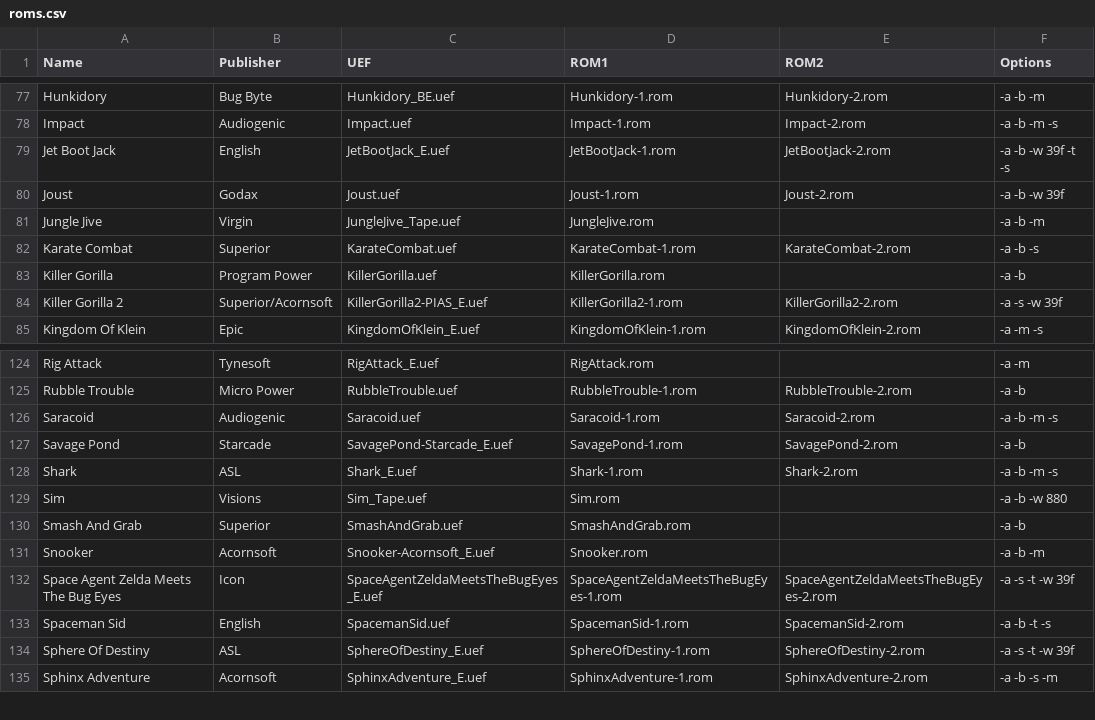
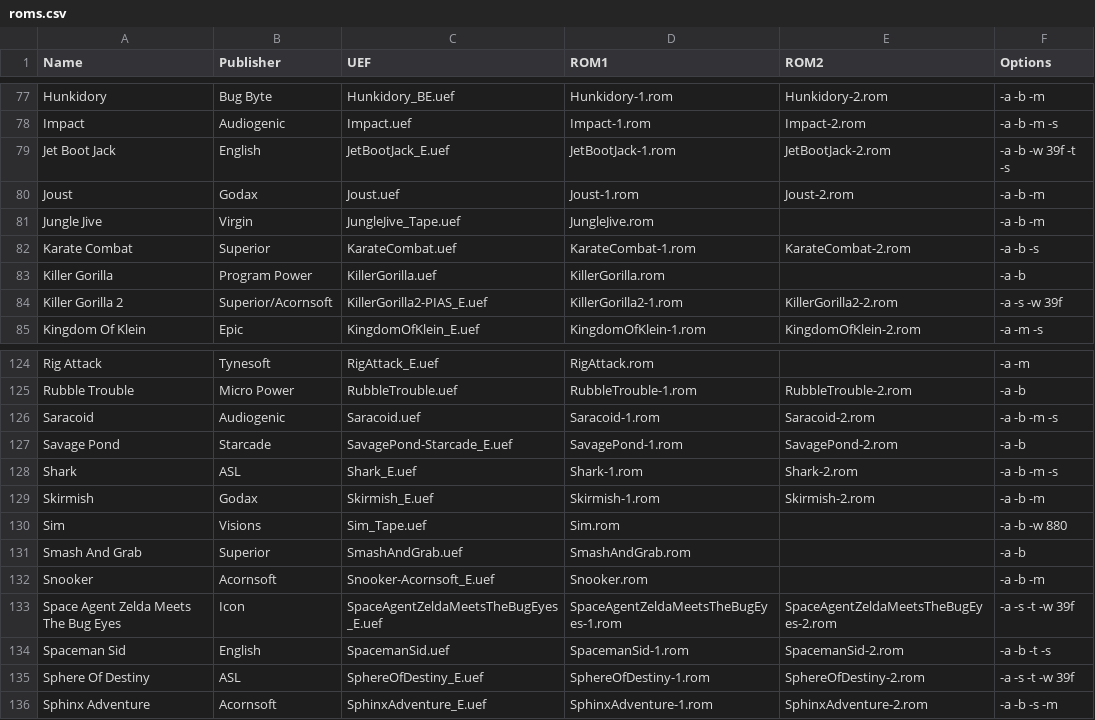
Before and after one commit to stardot/MegaGamesCartridge-ROM-recipes, a CSV file: roms.csv, drawn as a sheet; only a part is shown, gaps mark what is left out.

Commit message:
Added Skirmish and updated Joust to use the same flags.

```diff
--- a/roms.csv
+++ b/roms.csv
@@ -79,3 +79,3 @@ Impact,Audiogenic,Impact.uef,Impact-1.rom,Impact-2.rom,-a -b -m -s
 Jet Boot Jack,English,JetBootJack_E.uef,JetBootJack-1.rom,JetBootJack-2.rom,-a -b -w 39f -t -s
-Joust,Godax,Joust.uef,Joust-1.rom,Joust-2.rom,-a -b -w 39f
+Joust,Godax,Joust.uef,Joust-1.rom,Joust-2.rom,-a -b -m
 Jungle Jive,Virgin,JungleJive_Tape.uef,JungleJive.rom,,-a -b -m
@@ -128,2 +128,3 @@ Savage Pond,Starcade,SavagePond-Starcade_E.uef,SavagePond-1.rom,SavagePond-2.rom
 Shark,ASL,Shark_E.uef,Shark-1.rom,Shark-2.rom,-a -b -m -s
+Skirmish,Godax,Skirmish_E.uef,Skirmish-1.rom,Skirmish-2.rom,-a -b -m
 Sim,Visions,Sim_Tape.uef,Sim.rom,,-a -b -w 880
```
Also changed, not shown: 2 other files.
